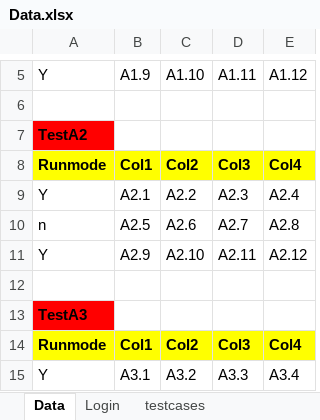
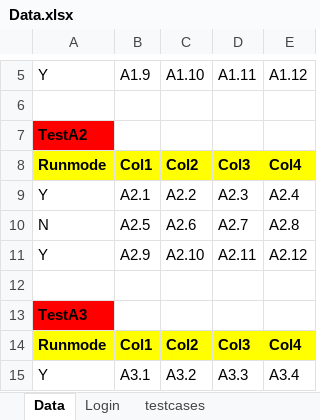
Before and after one commit to pranabkdas85/DemoRepo, an Excel workbook: DataDriven_Core_framework/Data.xlsx, sheet Data, drawn as a sheet; only a part is shown, gaps mark what is left out; values as stored, in another font and other column widths than the file's, no borders; the diff names each change by its address in the sheet, - before the commit and + after, or states it on an @@ line.

```diff
--- a/DataDriven_Core_framework/Data.xlsx (sheet Data)
+++ b/DataDriven_Core_framework/Data.xlsx (sheet Data)
-A10: n
+A10: N
```
Also changed, not shown: 3 other files.
